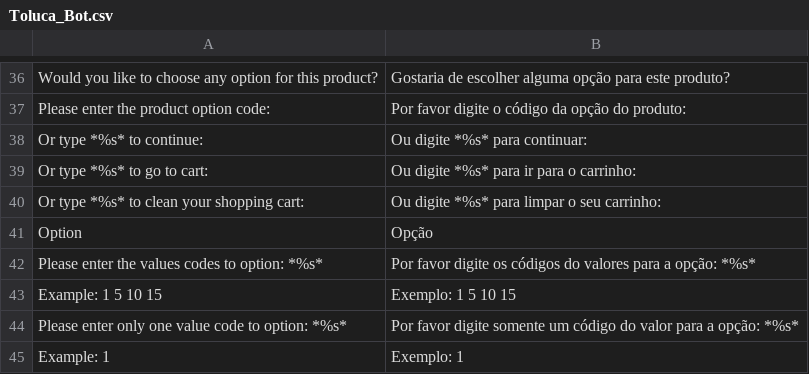
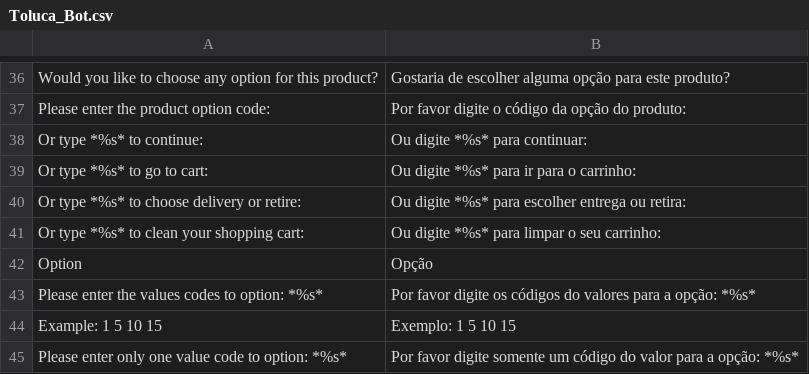
Before and after one commit to gamuzatech/tolucastore-magento, a CSV file: magento-lts-1.9.4.x/app/locale/pt_BR/Toluca_Bot.csv, drawn as a sheet; only a part is shown, gaps mark what is left out; the shorter side is filled out with more unchanged rows.

Commit message:
Atualizado modulo Toluca_Bot: ajustado rotinas para pedir o endereço do cliente somente quando escolhido retira em loja. Do contrario vai direto para o pagamento

```diff
--- a/magento-lts-1.9.4.x/app/locale/pt_BR/Toluca_Bot.csv
+++ b/magento-lts-1.9.4.x/app/locale/pt_BR/Toluca_Bot.csv
@@ -39,2 +39,3 @@
 "Or type *%s* to go to cart:","Ou digite *%s* para ir para o carrinho:"
+"Or type *%s* to choose delivery or retire:","Ou digite *%s* para escolher entrega ou retira:"
 "Or type *%s* to clean your shopping cart:","Ou digite *%s* para limpar o seu carrinho:"
```
Also changed, not shown: 2 other files.
